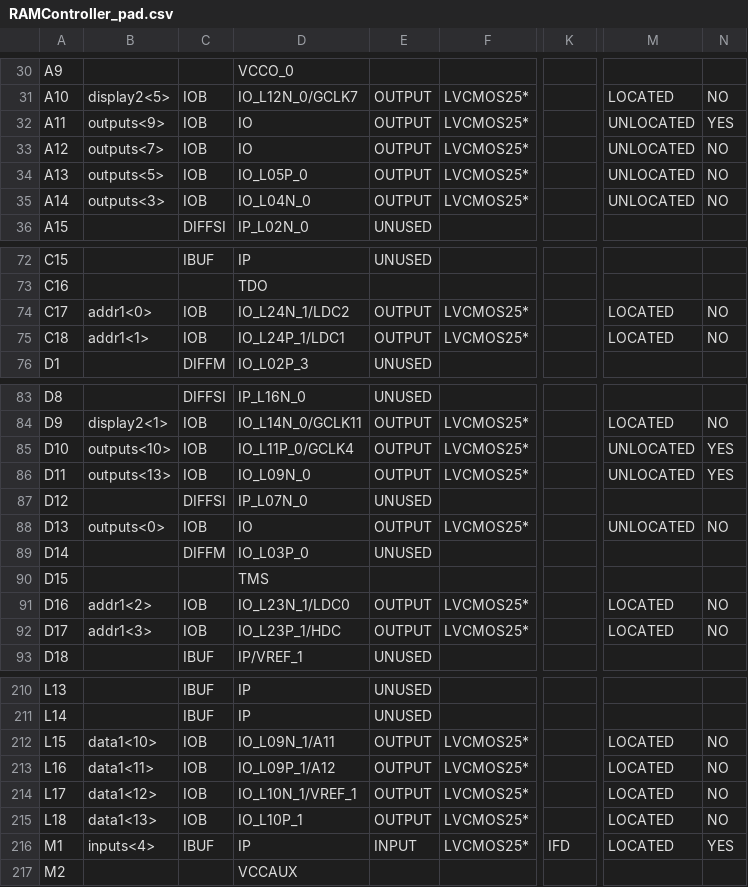
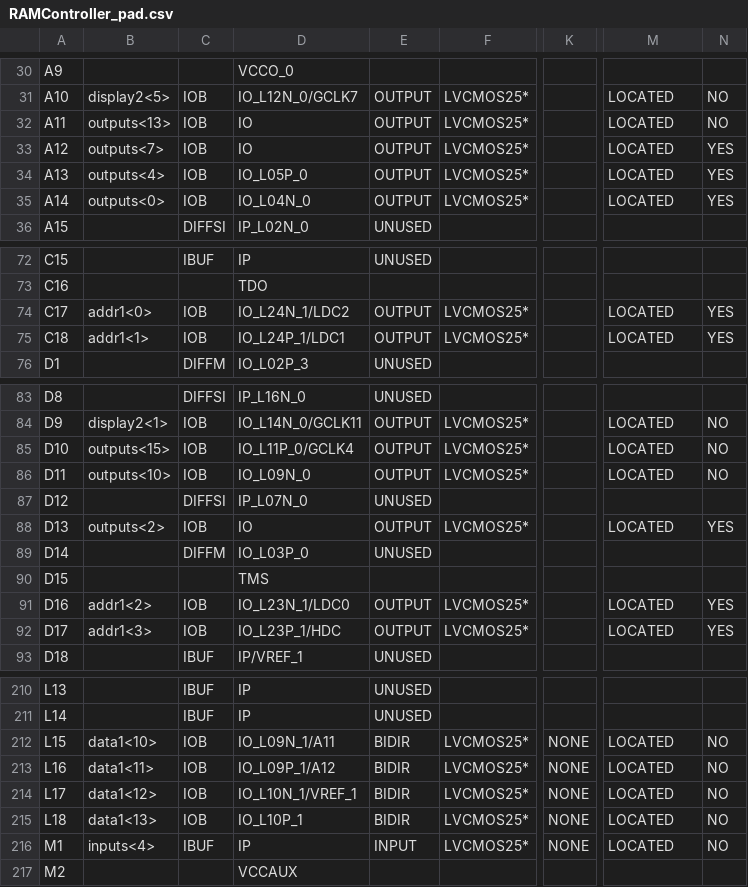
Before and after one commit to paulzfm/MIPS_CPU, a CSV file: lab2/RAM/RAMController_pad.csv, drawn as a sheet; only a part is shown, gaps mark what is left out; the diff covers the shown part only; the diff names each change by its address in the sheet, - before the commit and + after, or states it on an @@ line.

```diff
--- a/lab2/RAM/RAMController_pad.csv
+++ b/lab2/RAM/RAMController_pad.csv
-B32: outputs<9>
+B32: outputs<13>
-M32:M35: UNLOCATED
+M32:M35: LOCATED
-N32: YES
+N32: NO
-N33:N35: NO
+N33:N35: YES
-B34: outputs<5>
+B34: outputs<4>
-B35: outputs<3>
+B35: outputs<0>
-N74:N75: NO
+N74:N75: YES
-B85: outputs<10>
+B85: outputs<15>
-M85:M86: UNLOCATED
+M85:M86: LOCATED
-N85:N86: YES
+N85:N86: NO
-B86: outputs<13>
+B86: outputs<10>
-B88: outputs<0>
+B88: outputs<2>
-M88: UNLOCATED
+M88: LOCATED
-N88: NO
+N88: YES
-N91:N92: NO
+N91:N92: YES
-E212:E215: OUTPUT
+E212:E215: BIDIR
-K212:K215: (empty)
+K212:K215: NONE
-K216: IFD
+K216: NONE
-N216: YES
+N216: NO
```
Also changed, not shown: 101 edited cells elsewhere in this file, 56 other files.
